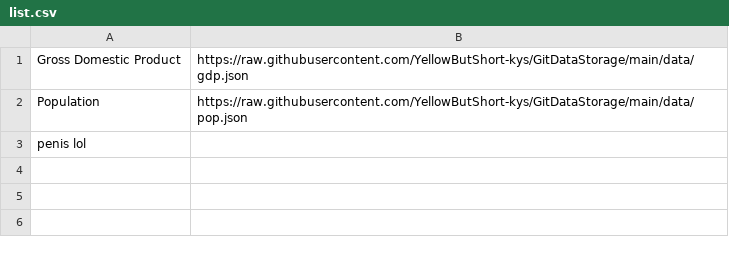
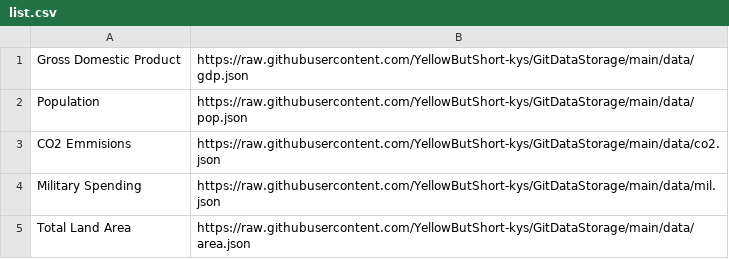
Before and after one commit to YellowButShort-kys/GitDataStorage, a CSV file: list.csv, drawn as a sheet.

Commit message:
new data added
* Military Spending
* CO2 Emissions
* Land

```diff
--- a/list.csv
+++ b/list.csv
@@ -2,2 +2,4 @@ Gross Domestic Product,https://raw.githubusercontent.com/YellowButShort-kys/GitD
 Population,https://raw.githubusercontent.com/YellowButShort-kys/GitDataStorage/main/data/pop.json
-penis lol
+CO2 Emmisions,https://raw.githubusercontent.com/YellowButShort-kys/GitDataStorage/main/data/co2.json
+Military Spending,https://raw.githubusercontent.com/YellowButShort-kys/GitDataStorage/main/data/mil.json
+Total Land Area,https://raw.githubusercontent.com/YellowButShort-kys/GitDataStorage/main/data/area.json
```
Also changed, not shown: 4 other files.
